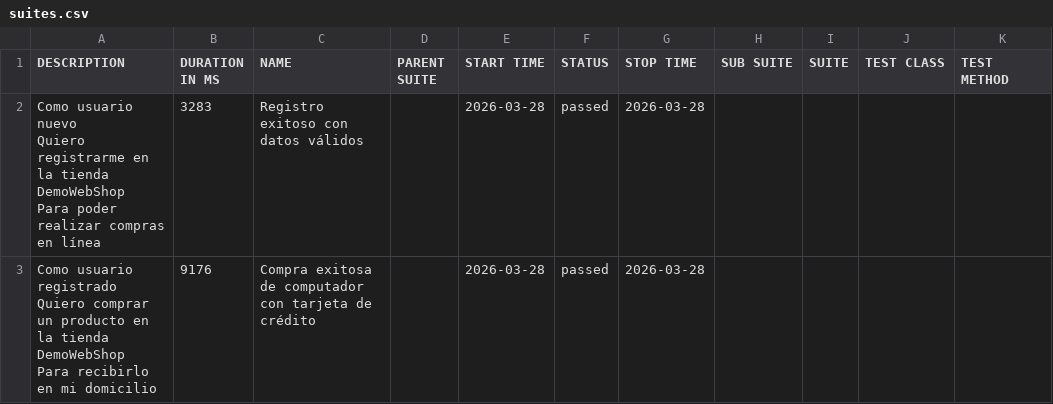
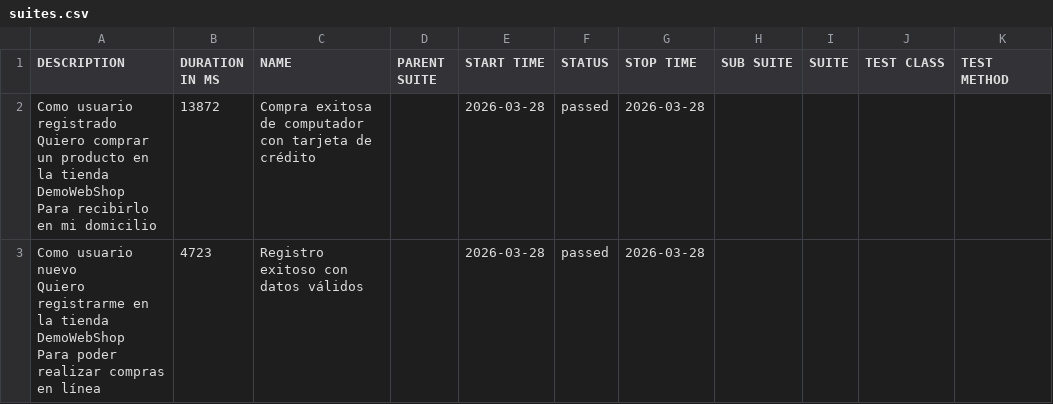
Before and after one commit to lexanderdev/demowebshop-playwright, a CSV file: data/suites.csv, drawn as a sheet.

```diff
--- a/data/suites.csv
+++ b/data/suites.csv
@@ -1,7 +1,7 @@
 "DESCRIPTION","DURATION IN MS","NAME","PARENT SUITE","START TIME","STATUS","STOP TIME","SUB SUITE","SUITE","TEST CLASS","TEST METHOD"
-"Como usuario nuevo
-  Quiero registrarme en la tienda DemoWebShop
-  Para poder realizar compras en línea","3283","Registro exitoso con datos válidos","","2026-03-28","passed","2026-03-28","","","",""
-"Como usuario registrado
-  Quiero comprar un producto en la tienda DemoWebShop
-  Para recibirlo en mi domicilio","9176","Compra exitosa de computador con tarjeta de crédito","","2026-03-28","passed","2026-03-28","","","",""
+"Como usuario registrado
+  Quiero comprar un producto en la tienda DemoWebShop
+  Para recibirlo en mi domicilio","13872","Compra exitosa de computador con tarjeta de crédito","","2026-03-28","passed","2026-03-28","","","",""
+"Como usuario nuevo
+  Quiero registrarme en la tienda DemoWebShop
+  Para poder realizar compras en línea","4723","Registro exitoso con datos válidos","","2026-03-28","passed","2026-03-28","","","",""
```
Also changed, not shown: 19 other files.
